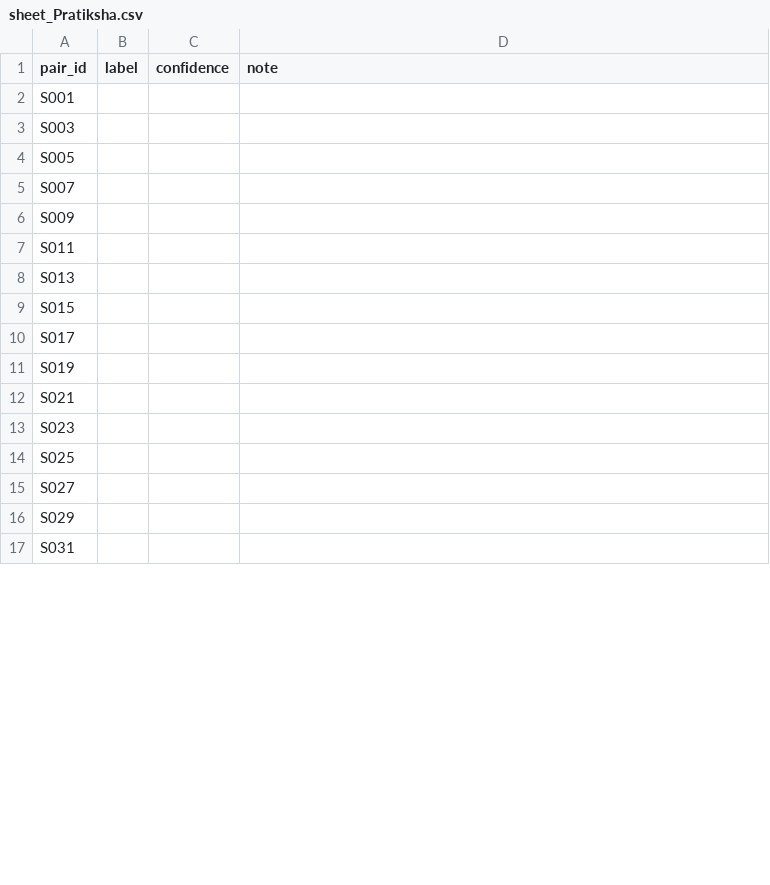
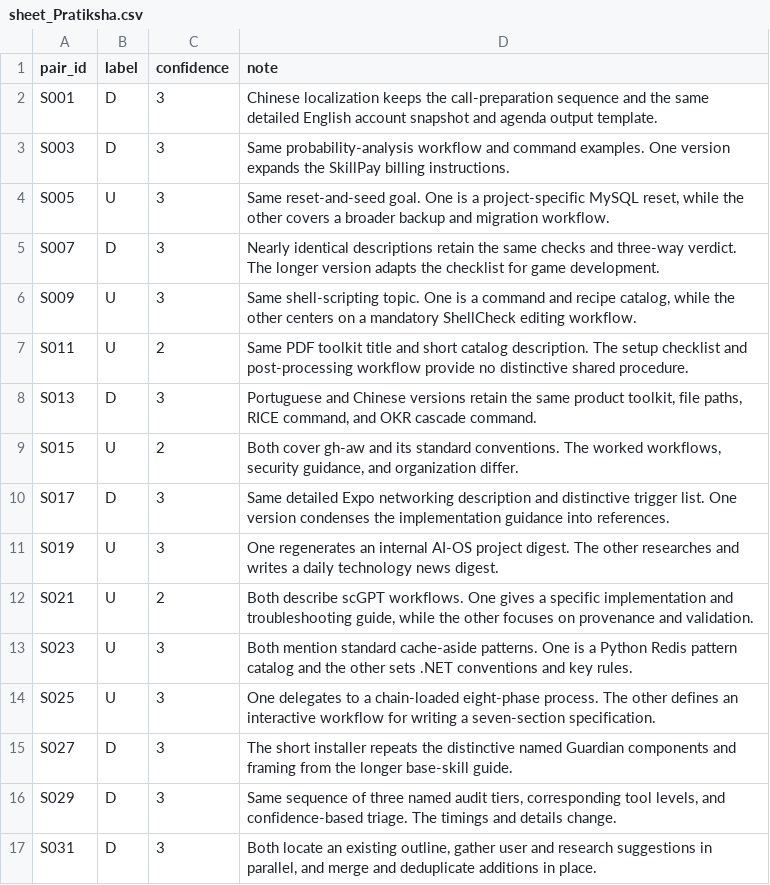
Before and after one commit to BhaveshMRA/RWPM, a CSV file: labeling/stress/sheet_Pratiksha.csv, drawn as a sheet; only a part is shown; the diff covers the shown part only.

Commit message:
remaining stress kit labels

```diff
--- a/labeling/stress/sheet_Pratiksha.csv
+++ b/labeling/stress/sheet_Pratiksha.csv
@@ -1,17 +1,17 @@
 pair_id,label,confidence,note
-S001,,,
-S003,,,
-S005,,,
-S007,,,
-S009,,,
-S011,,,
-S013,,,
-S015,,,
-S017,,,
-S019,,,
-S021,,,
-S023,,,
-S025,,,
-S027,,,
-S029,,,
-S031,,,
+S001,D,3,Chinese localization keeps the call-preparation sequence and the same detailed English account snapshot and agenda output template.
+S003,D,3,Same probability-analysis workflow and command examples. One version expands the SkillPay billing instructions.
+S005,U,3,"Same reset-and-seed goal. One is a project-specific MySQL reset, while the other covers a broader backup and migration workflow."
+S007,D,3,Nearly identical descriptions retain the same checks and three-way verdict. The longer version adapts the checklist for game development.
+S009,U,3,"Same shell-scripting topic. One is a command and recipe catalog, while the other centers on a mandatory ShellCheck editing workflow."
+S011,U,2,Same PDF toolkit title and short catalog description. The setup checklist and post-processing workflow provide no distinctive shared procedure.
+S013,D,3,"Portuguese and Chinese versions retain the same product toolkit, file paths, RICE command, and OKR cascade command."
+S015,U,2,"Both cover gh-aw and its standard conventions. The worked workflows, security guidance, and organization differ."
+S017,D,3,Same detailed Expo networking description and distinctive trigger list. One version condenses the implementation guidance into references.
+S019,U,3,One regenerates an internal AI-OS project digest. The other researches and writes a daily technology news digest.
+S021,U,2,"Both describe scGPT workflows. One gives a specific implementation and troubleshooting guide, while the other focuses on provenance and validation."
+S023,U,3,Both mention standard cache-aside patterns. One is a Python Redis pattern catalog and the other sets .NET conventions and key rules.
+S025,U,3,One delegates to a chain-loaded eight-phase process. The other defines an interactive workflow for writing a seven-section specification.
+S027,D,3,The short installer repeats the distinctive named Guardian components and framing from the longer base-skill guide.
+S029,D,3,"Same sequence of three named audit tiers, corresponding tool levels, and confidence-based triage. The timings and details change."
+S031,D,3,"Both locate an existing outline, gather user and research suggestions in parallel, and merge and deduplicate additions in place."
```
Also changed, not shown: 42 edited cells elsewhere in this file, labeling/stress/sheet_Mahima.csv.
